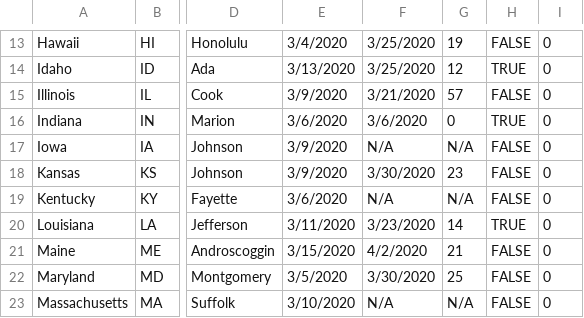
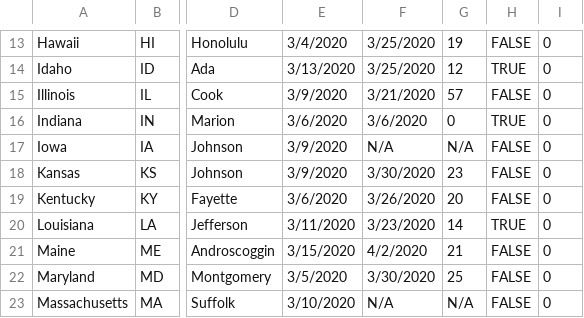
Before and after one commit to msgyankee/HSS360-COVID19, a CSV file: project/data/preventativeMeasures.csv, drawn as a sheet; only a part is shown, gaps mark what is left out; the diff names each change by its address in the sheet, - before the commit and + after, or states it on an @@ line.

```diff
--- a/project/data/preventativeMeasures.csv
+++ b/project/data/preventativeMeasures.csv
-F19: N/A
+F19: 3/26/2020
-G19: N/A
+G19: 20
```
Also changed, not shown: 2 other files.
